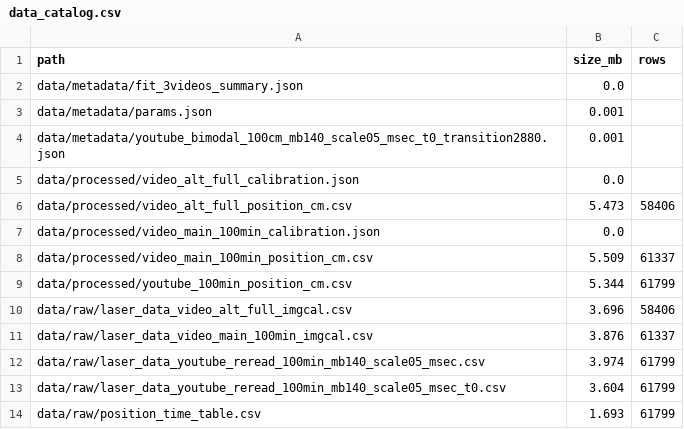
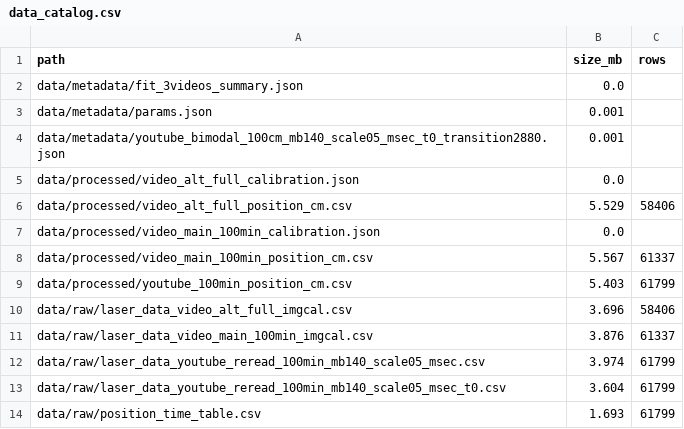
Before and after one commit to EternWang/cavendish-torsion-balance, a CSV file: results/data_catalog.csv, drawn as a sheet.

```diff
--- a/results/data_catalog.csv
+++ b/results/data_catalog.csv
@@ -5,6 +5,6 @@ data/metadata/youtube_bimodal_100cm_mb140_scale05_msec_t0_transition2880.json,0.
 data/processed/video_alt_full_calibration.json,0.0,
-data/processed/video_alt_full_position_cm.csv,5.473,58406
+data/processed/video_alt_full_position_cm.csv,5.529,58406
 data/processed/video_main_100min_calibration.json,0.0,
-data/processed/video_main_100min_position_cm.csv,5.509,61337
-data/processed/youtube_100min_position_cm.csv,5.344,61799
+data/processed/video_main_100min_position_cm.csv,5.567,61337
+data/processed/youtube_100min_position_cm.csv,5.403,61799
 data/raw/laser_data_video_alt_full_imgcal.csv,3.696,58406
```
Also changed, not shown: 3 other files.
